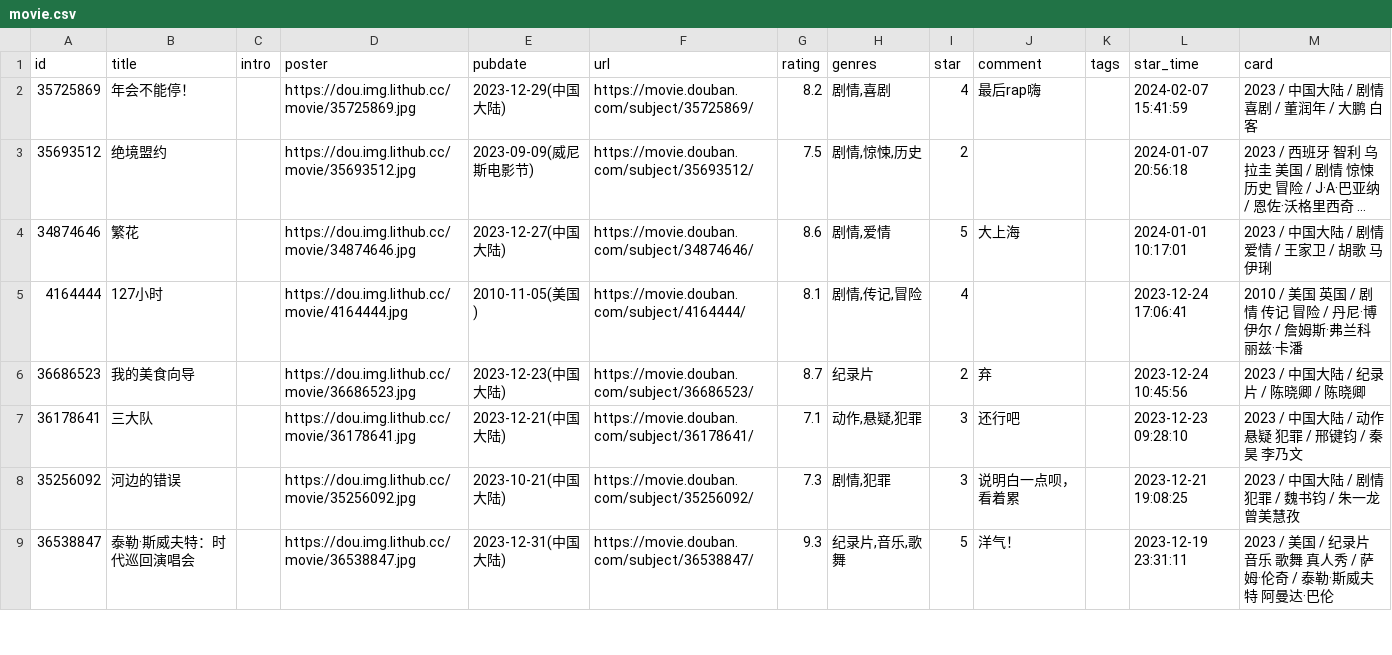
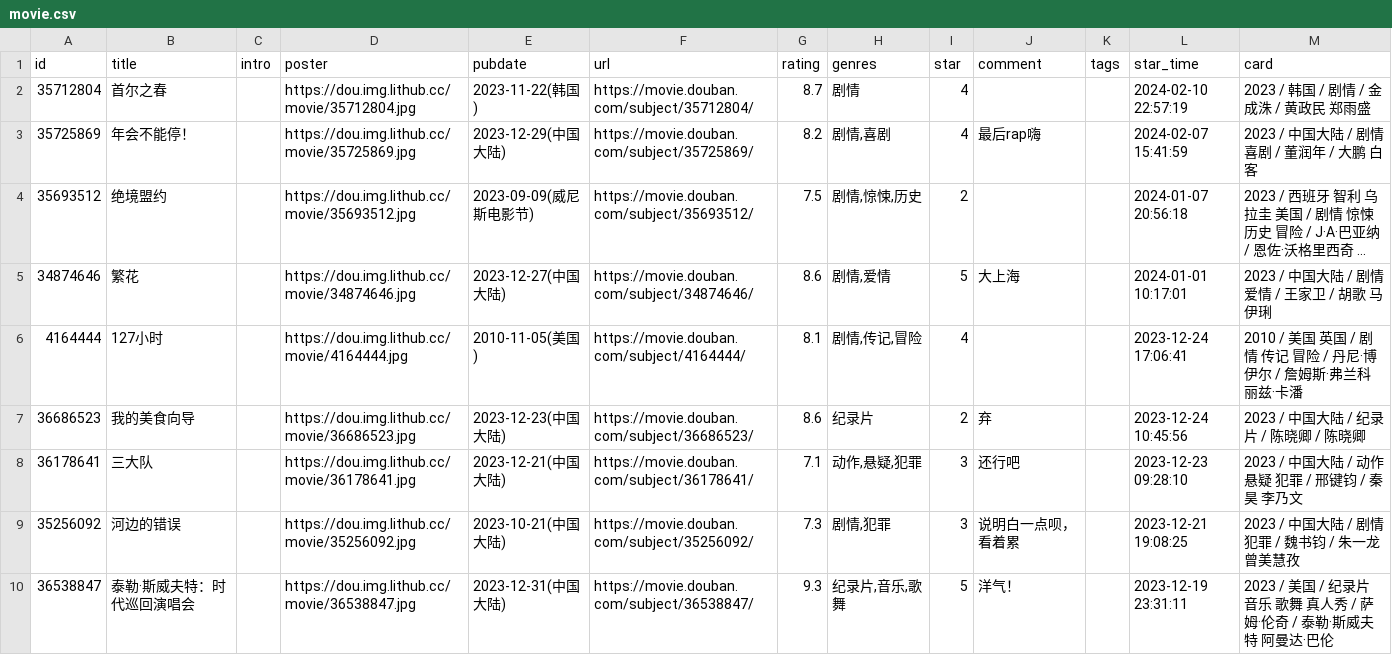
Before and after one commit to jamxe/immmmm, a CSV file: data/douban/movie.csv, drawn as a sheet; only a part is shown; long unchanged cells end in ….

Commit message:
chore: update douban data

```diff
--- a/data/douban/movie.csv
+++ b/data/douban/movie.csv
@@ -1,2 +1,3 @@
 id,title,intro,poster,pubdate,url,rating,genres,star,comment,tags,star_time,card
+35712804,首尔之春,,https://dou.img.lithub.cc/movie/35712804.jpg,2023-11-22(韩国),https://movie.douban.com/subject/35712804/,8.7,剧情,4,,,2024-02-10 22:57:19,2023 / 韩国 / 剧情 / 金成洙 / 黄政民 郑雨盛
 35725869,年会不能停！,,https://dou.img.lithub.cc/movie/35725869.jpg,2023-12-29(中国大陆),https://movie.douban.com/subject/35725869/,8.2,"剧情,喜剧",4,最后rap嗨,,2024-02-07 15:41:59,2023 / 中国大陆 / 剧情 喜剧 / 董润年 / 大鹏 白客
@@ -5,3 +6,3 @@ id,title,intro,poster,pubdate,url,rating,genres,star,comment,tags,star_time,card
 4164444,127小时,,https://dou.img.lithub.cc/movie/4164444.jpg,2010-11-05(美国),https://movie.douban.com/subject/4164444/,8.1,"剧情,传记,冒险",4,,,2023-12-24 17:06:41,2010 / 美国 英国 / 剧情 传记 冒险 / 丹尼·博伊尔 / 詹姆斯·弗兰科 丽兹·卡潘
-36686523,我的美食向导,,https://dou.img.lithub.cc/movie/36686523.jpg,2023-12-23(中国大陆),https://movie.douban.com/subject/36686523/,8.7,纪录片,2,弃,,2023-12-24 10:45:56,2023 / 中国大陆 / 纪录片 / 陈晓卿 / 陈晓卿
+36686523,我的美食向导,,https://dou.img.lithub.cc/movie/36686523.jpg,2023-12-23(中国大陆),https://movie.douban.com/subject/36686523/,8.6,纪录片,2,弃,,2023-12-24 10:45:56,2023 / 中国大陆 / 纪录片 / 陈晓卿 / 陈晓卿
 36178641,三大队,,https://dou.img.lithub.cc/movie/36178641.jpg,2023-12-21(中国大陆),https://movie.douban.com/subject/36178641/,7.1,"动作,悬疑,犯罪",3,还行吧,,2023-12-23 09:28:10,2023 / 中国大陆 / 动作 悬疑 犯罪 / 邢键钧 / 秦昊 李乃文
```
Also changed, not shown: data/douban/book.csv.
